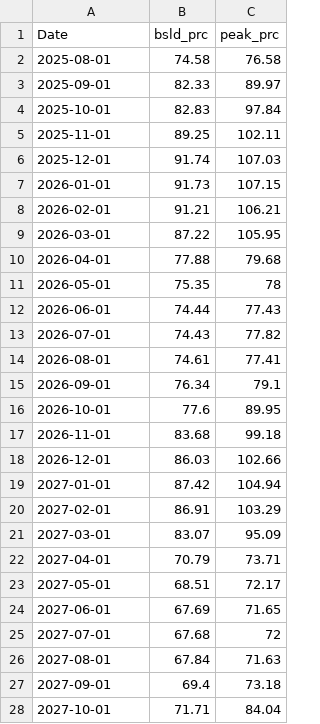
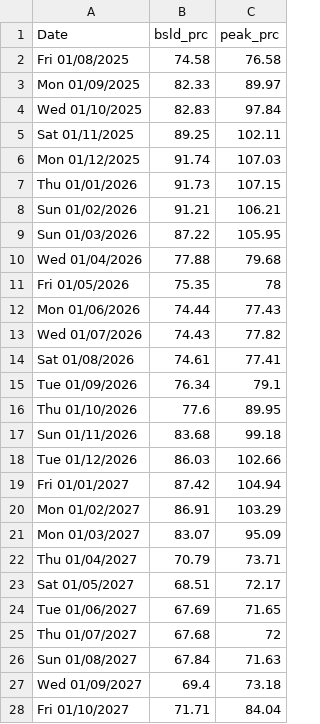
Before and after one commit to stevenstillstraining/plotly, a CSV file: Power/Power_FC.csv, drawn as a sheet; only a part is shown; the diff covers the shown part only.

Commit message:
update power csv

```diff
--- a/Power/Power_FC.csv
+++ b/Power/Power_FC.csv
@@ -1,28 +1,28 @@
 Date,bsld_prc,peak_prc
-2025-08-01,74.58,76.58
-2025-09-01,82.33,89.97
-2025-10-01,82.83,97.84
-2025-11-01,89.25,102.11
-2025-12-01,91.74,107.03
-2026-01-01,91.73,107.15
-2026-02-01,91.21,106.21
-2026-03-01,87.22,105.95
-2026-04-01,77.88,79.68
-2026-05-01,75.35,78
-2026-06-01,74.44,77.43
-2026-07-01,74.43,77.82
-2026-08-01,74.61,77.41
-2026-09-01,76.34,79.1
-2026-10-01,77.6,89.95
-2026-11-01,83.68,99.18
-2026-12-01,86.03,102.66
-2027-01-01,87.42,104.94
-2027-02-01,86.91,103.29
-2027-03-01,83.07,95.09
-2027-04-01,70.79,73.71
-2027-05-01,68.51,72.17
-2027-06-01,67.69,71.65
-2027-07-01,67.68,72
-2027-08-01,67.84,71.63
-2027-09-01,69.4,73.18
-2027-10-01,71.71,84.04
+Fri 01/08/2025,74.58,76.58
+Mon 01/09/2025,82.33,89.97
+Wed 01/10/2025,82.83,97.84
+Sat 01/11/2025,89.25,102.11
+Mon 01/12/2025,91.74,107.03
+Thu 01/01/2026,91.73,107.15
+Sun 01/02/2026,91.21,106.21
+Sun 01/03/2026,87.22,105.95
+Wed 01/04/2026,77.88,79.68
+Fri 01/05/2026,75.35,78
+Mon 01/06/2026,74.44,77.43
+Wed 01/07/2026,74.43,77.82
+Sat 01/08/2026,74.61,77.41
+Tue 01/09/2026,76.34,79.1
+Thu 01/10/2026,77.6,89.95
+Sun 01/11/2026,83.68,99.18
+Tue 01/12/2026,86.03,102.66
+Fri 01/01/2027,87.42,104.94
+Mon 01/02/2027,86.91,103.29
+Mon 01/03/2027,83.07,95.09
+Thu 01/04/2027,70.79,73.71
+Sat 01/05/2027,68.51,72.17
+Tue 01/06/2027,67.69,71.65
+Thu 01/07/2027,67.68,72
+Sun 01/08/2027,67.84,71.63
+Wed 01/09/2027,69.4,73.18
+Fri 01/10/2027,71.71,84.04
```
Also changed, not shown: 1 added row, 1 removed row and 44 edited cells elsewhere in this file, 2 other files.
